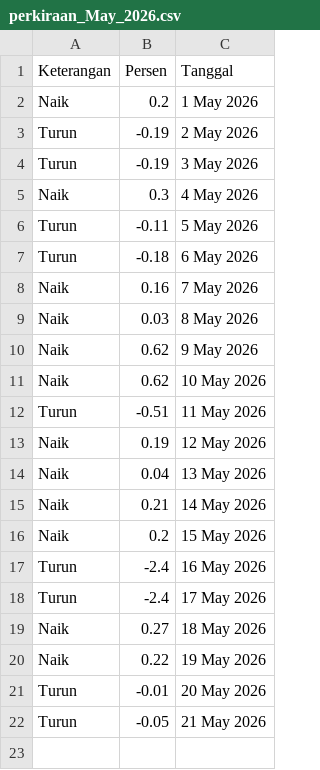
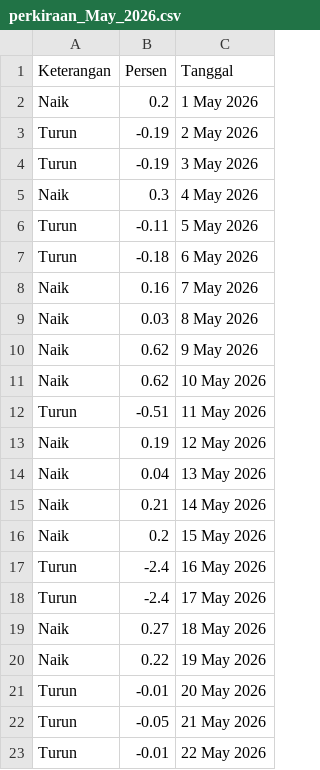
Before and after one commit to magnileat/hargaemas, a CSV file: perkiraan_May_2026.csv, drawn as a sheet; the diff names each change by its address in the sheet, - before the commit and + after, or states it on an @@ line.

Commit message:
Update via Shortcut

```diff
--- a/perkiraan_May_2026.csv
+++ b/perkiraan_May_2026.csv
+row 23: Turun | -0.01 | 22 May 2026
```
